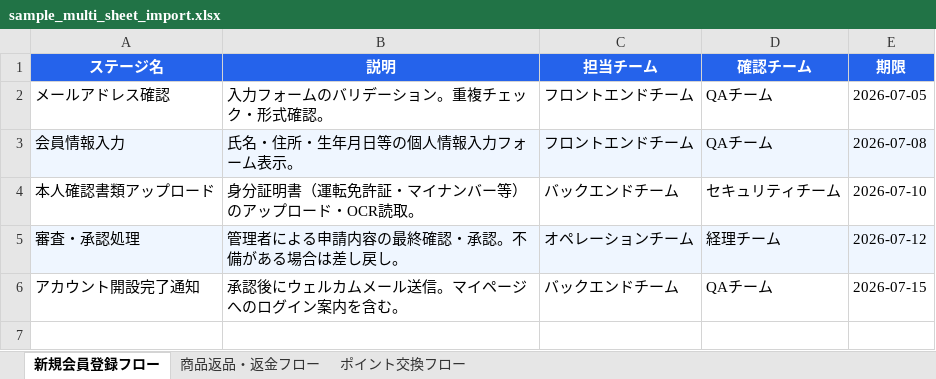
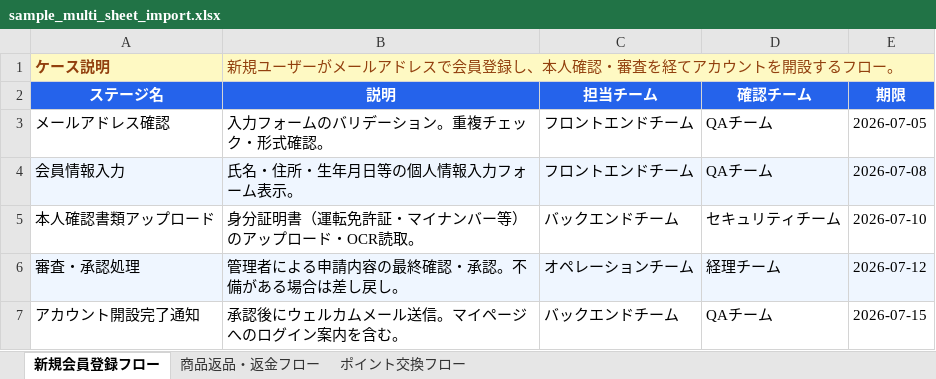
Before and after one commit to thewastelandworld/staging-workflow, an Excel workbook: desc/sample_multi_sheet_import.xlsx, sheet 新規会員登録フロー, drawn as a sheet; values as stored, in another font and other column widths than the file's, no borders; the diff names each change by its address in the sheet, - before the commit and + after, or states it on an @@ line.

```diff
--- a/desc/sample_multi_sheet_import.xlsx (sheet 新規会員登録フロー)
+++ b/desc/sample_multi_sheet_import.xlsx (sheet 新規会員登録フロー)
+row 1: ケース説明 | 新規ユーザーがメールアドレスで会員登録し、本人確認・審査を経てアカウントを開設するフロー。
```
Also changed, not shown: sheet 商品返品・返金フロー, sheet ポイント交換フロー, 1 other file.
